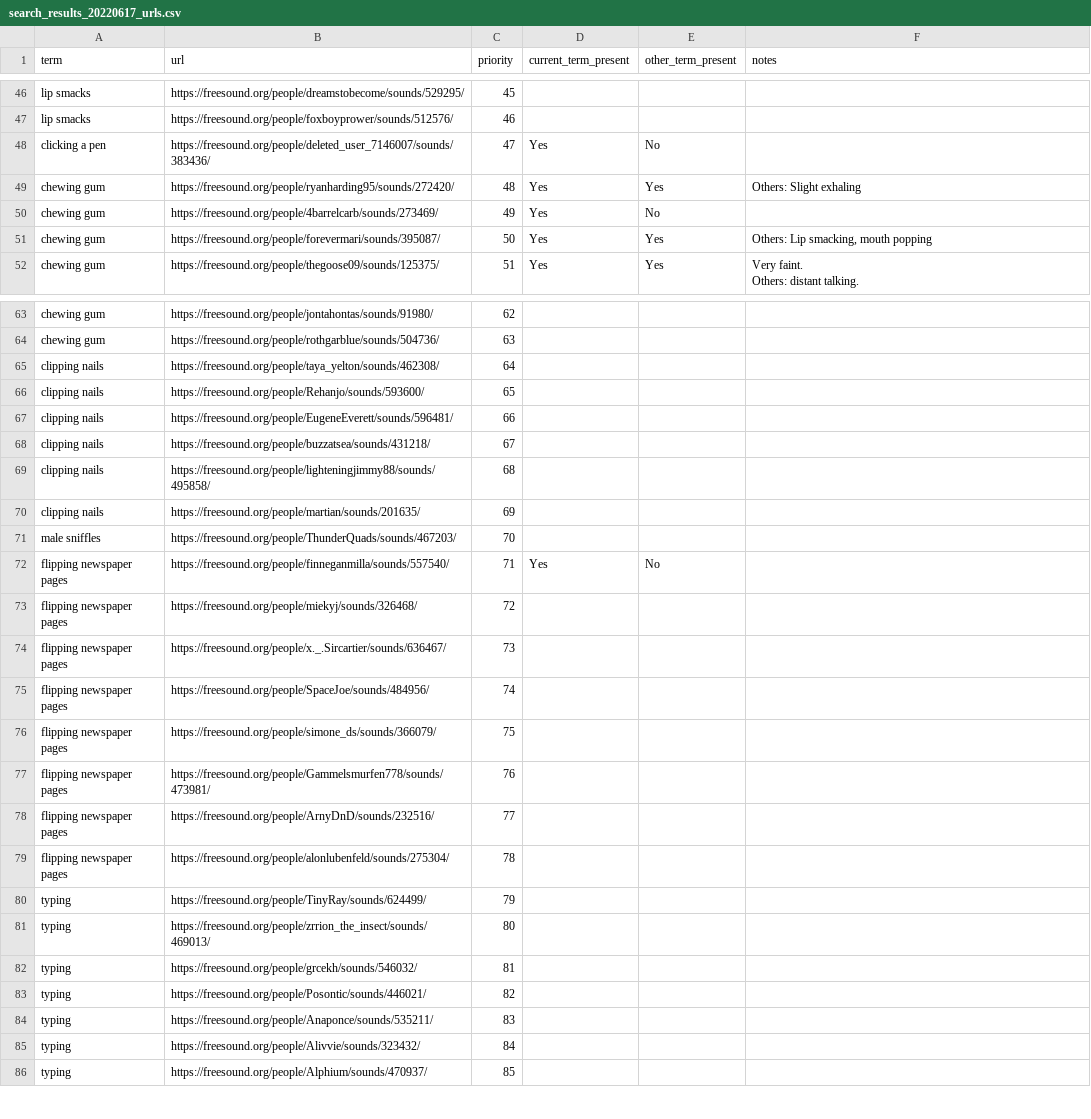
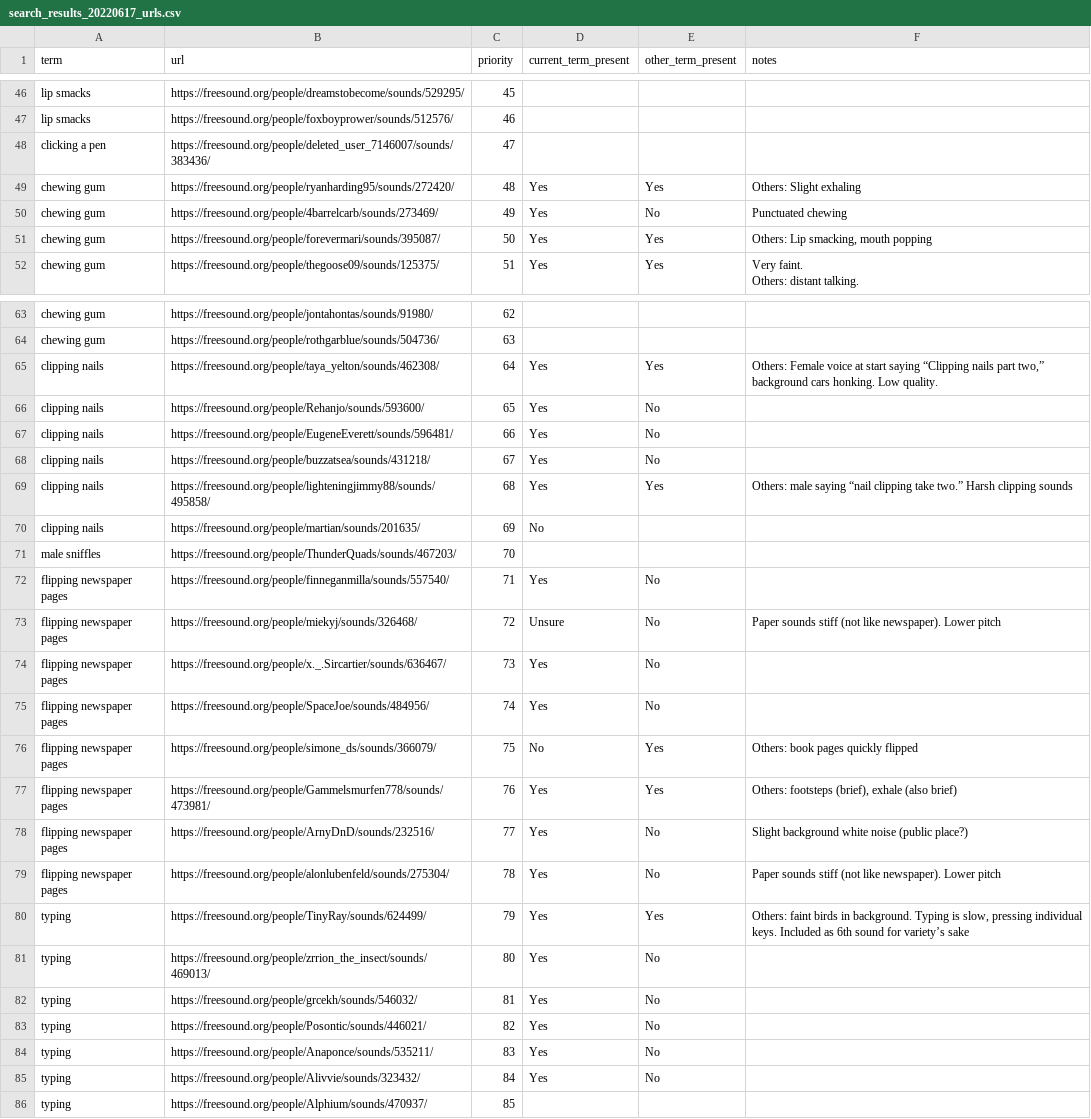
Before and after one commit to miso-sound/miso-sound-search, a CSV file: search_results_20220617_urls.csv, drawn as a sheet; only a part is shown, gaps mark what is left out; the diff covers the shown part only.

Commit message:
Update search_results_20220617_urls.csv
Should be correct format now. Let me know if it still isn't and I'll keep trying.

Sorry for the delay!

```diff
--- a/search_results_20220617_urls.csv
+++ b/search_results_20220617_urls.csv
@@ -47,5 +47,5 @@ lip smacks,https://freesound.org/people/dreamstobecome/sounds/529295/,45,,,
 lip smacks,https://freesound.org/people/foxboyprower/sounds/512576/,46,,,
-clicking a pen,https://freesound.org/people/deleted_user_7146007/sounds/383436/,47,Yes,No,
+clicking a pen,https://freesound.org/people/deleted_user_7146007/sounds/383436/,47,,,
 chewing gum,https://freesound.org/people/ryanharding95/sounds/272420/,48,Yes,Yes,Others: Slight exhaling
-chewing gum,https://freesound.org/people/4barrelcarb/sounds/273469/,49,Yes,No,
+chewing gum,https://freesound.org/people/4barrelcarb/sounds/273469/,49,Yes,No,Punctuated chewing
 chewing gum,https://freesound.org/people/forevermari/sounds/395087/,50,Yes,Yes,"Others: Lip smacking, mouth popping"
@@ -65,23 +65,23 @@ chewing gum,https://freesound.org/people/jontahontas/sounds/91980/,62,,,
 chewing gum,https://freesound.org/people/rothgarblue/sounds/504736/,63,,,
-clipping nails,https://freesound.org/people/taya_yelton/sounds/462308/,64,,,
-clipping nails,https://freesound.org/people/Rehanjo/sounds/593600/,65,,,
-clipping nails,https://freesound.org/people/EugeneEverett/sounds/596481/,66,,,
-clipping nails,https://freesound.org/people/buzzatsea/sounds/431218/,67,,,
-clipping nails,https://freesound.org/people/lighteningjimmy88/sounds/495858/,68,,,
-clipping nails,https://freesound.org/people/martian/sounds/201635/,69,,,
+clipping nails,https://freesound.org/people/taya_yelton/sounds/462308/,64,Yes,Yes,"Others: Female voice at start saying “Clipping nails part two,” background cars honking. Low quality. "
+clipping nails,https://freesound.org/people/Rehanjo/sounds/593600/,65,Yes,No,
+clipping nails,https://freesound.org/people/EugeneEverett/sounds/596481/,66,Yes,No,
+clipping nails,https://freesound.org/people/buzzatsea/sounds/431218/,67,Yes,No,
+clipping nails,https://freesound.org/people/lighteningjimmy88/sounds/495858/,68,Yes,Yes,Others: male saying “nail clipping take two.” Harsh clipping sounds
+clipping nails,https://freesound.org/people/martian/sounds/201635/,69,No,,
 male sniffles,https://freesound.org/people/ThunderQuads/sounds/467203/,70,,,
 flipping newspaper pages,https://freesound.org/people/finneganmilla/sounds/557540/,71,Yes,No,
-flipping newspaper pages,https://freesound.org/people/miekyj/sounds/326468/,72,,,
-flipping newspaper pages,https://freesound.org/people/x._.Sircartier/sounds/636467/,73,,,
-flipping newspaper pages,https://freesound.org/people/SpaceJoe/sounds/484956/,74,,,
-flipping newspaper pages,https://freesound.org/people/simone_ds/sounds/366079/,75,,,
-flipping newspaper pages,https://freesound.org/people/Gammelsmurfen778/sounds/473981/,76,,,
-flipping newspaper pages,https://freesound.org/people/ArnyDnD/sounds/232516/,77,,,
-flipping newspaper pages,https://freesound.org/people/alonlubenfeld/sounds/275304/,78,,,
-typing,https://freesound.org/people/TinyRay/sounds/624499/,79,,,
-typing,https://freesound.org/people/zrrion_the_insect/sounds/469013/,80,,,
-typing,https://freesound.org/people/grcekh/sounds/546032/,81,,,
-typing,https://freesound.org/people/Posontic/sounds/446021/,82,,,
-typing,https://freesound.org/people/Anaponce/sounds/535211/,83,,,
-typing,https://freesound.org/people/Alivvie/sounds/323432/,84,,,
+flipping newspaper pages,https://freesound.org/people/miekyj/sounds/326468/,72,Unsure,No,Paper sounds stiff (not like newspaper). Lower pitch
+flipping newspaper pages,https://freesound.org/people/x._.Sircartier/sounds/636467/,73,Yes,No,
+flipping newspaper pages,https://freesound.org/people/SpaceJoe/sounds/484956/,74,Yes,No,
+flipping newspaper pages,https://freesound.org/people/simone_ds/sounds/366079/,75,No,Yes,Others: book pages quickly flipped
+flipping newspaper pages,https://freesound.org/people/Gammelsmurfen778/sounds/473981/,76,Yes,Yes,"Others: footsteps (brief), exhale (also brief)"
+flipping newspaper pages,https://freesound.org/people/ArnyDnD/sounds/232516/,77,Yes,No,Slight background white noise (public place?)
+flipping newspaper pages,https://freesound.org/people/alonlubenfeld/sounds/275304/,78,Yes,No,Paper sounds stiff (not like newspaper). Lower pitch
+typing,https://freesound.org/people/TinyRay/sounds/624499/,79,Yes,Yes,"Others: faint birds in background. Typing is slow, pressing individual keys. Included as 6th sound for variety’s sake"
+typing,https://freesound.org/people/zrrion_the_insect/sounds/469013/,80,Yes,No,
+typing,https://freesound.org/people/grcekh/sounds/546032/,81,Yes,No,
+typing,https://freesound.org/people/Posontic/sounds/446021/,82,Yes,No,
+typing,https://freesound.org/people/Anaponce/sounds/535211/,83,Yes,No,
+typing,https://freesound.org/people/Alivvie/sounds/323432/,84,Yes,No,
 typing,https://freesound.org/people/Alphium/sounds/470937/,85,,,
```
Also changed, not shown: 141 edited cells elsewhere in this file.
